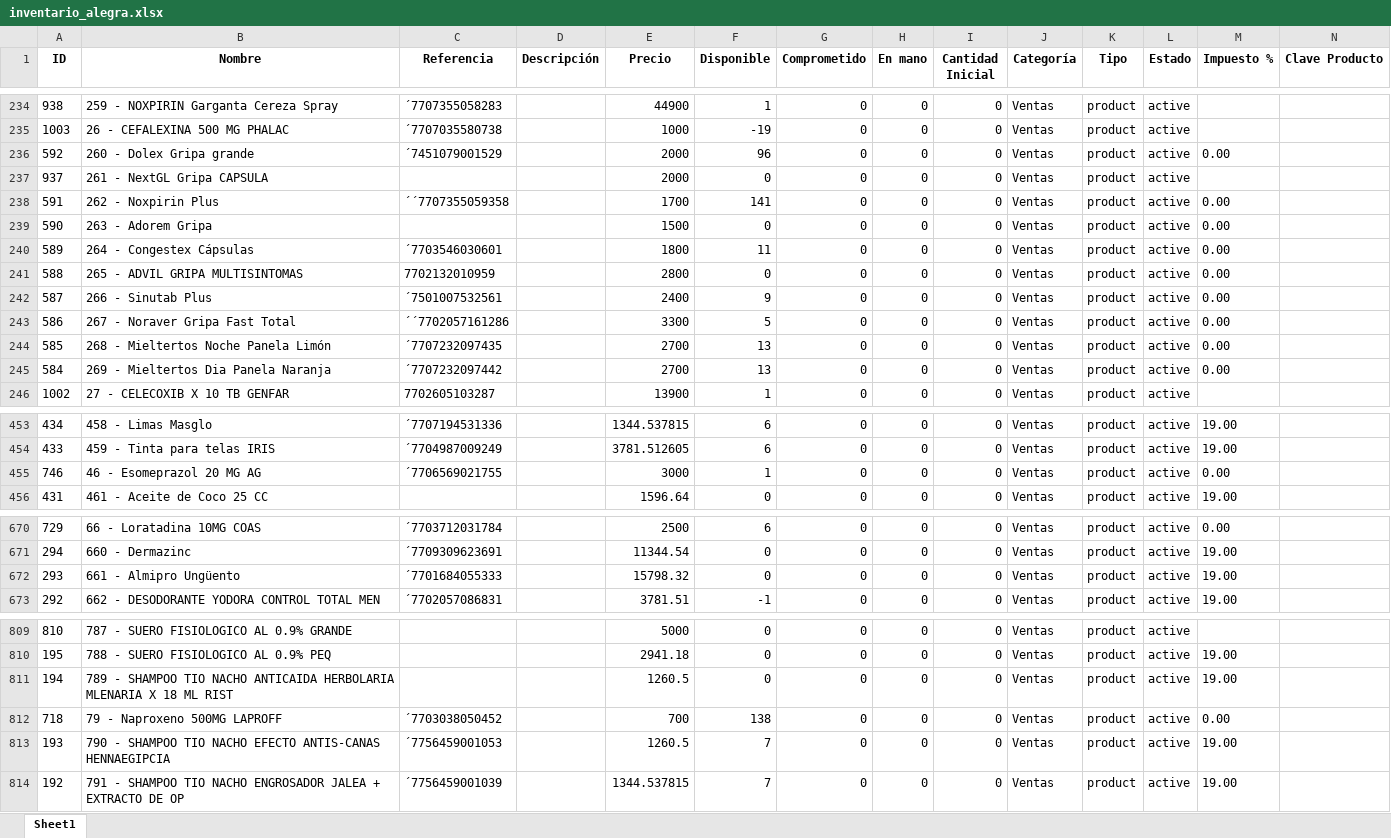
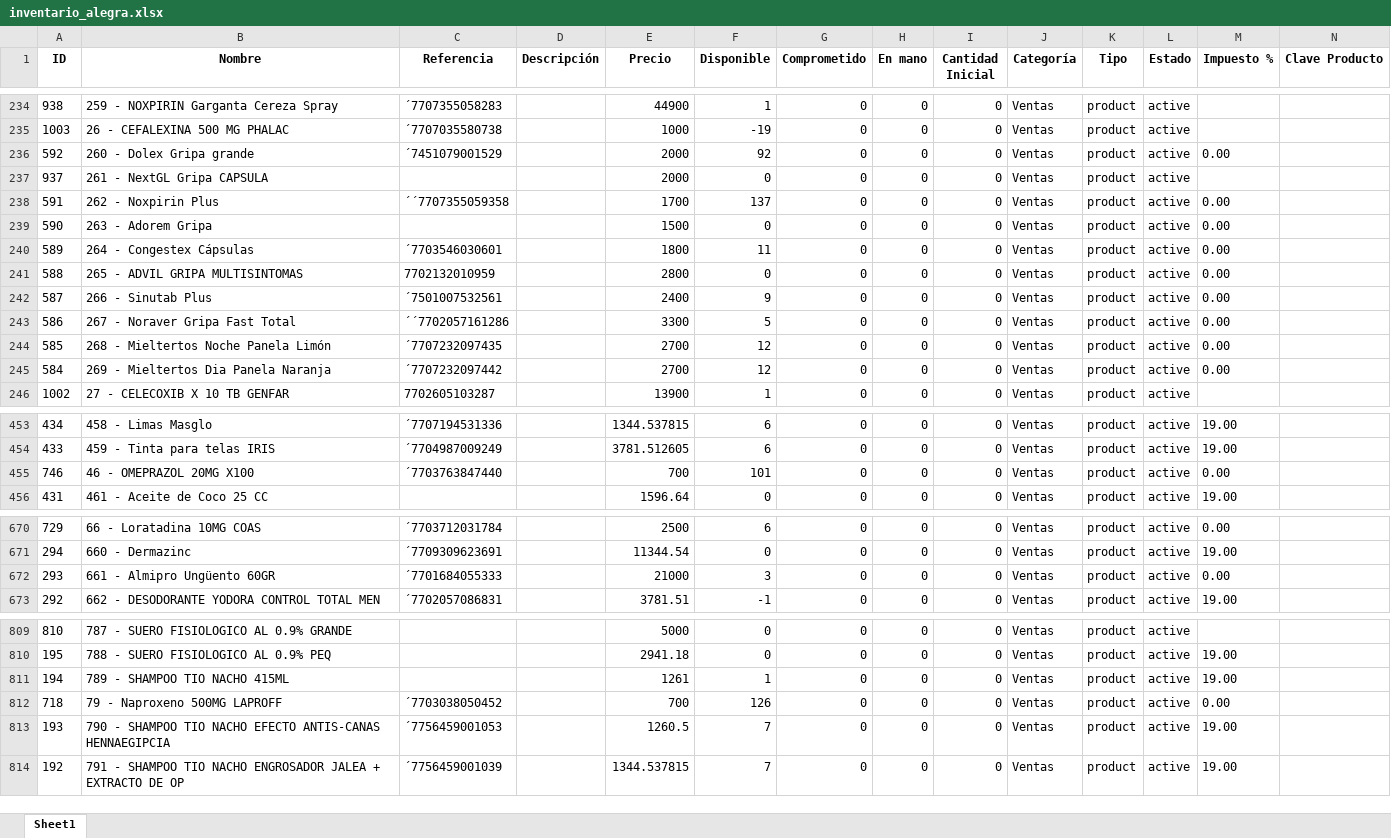
Before and after one commit to Sg0820/actualizar-facturas-alegra, an Excel workbook: inventario_alegra.xlsx, sheet Sheet1, drawn as a sheet; only a part is shown, gaps mark what is left out; values as stored, in another font and other column widths than the file's, no borders; the diff covers the shown part only; the diff names each change by its address in the sheet, - before the commit and + after, or states it on an @@ line.

```diff
--- a/inventario_alegra.xlsx (sheet Sheet1)
+++ b/inventario_alegra.xlsx (sheet Sheet1)
-F236 (Disponible): 96
+F236 (Disponible): 92
-F238 (Disponible): 141
+F238 (Disponible): 137
-F244:F245 (Disponible): 13
+F244:F245 (Disponible): 12
-B455 (Nombre): 46 - Esomeprazol 20 MG AG
+B455 (Nombre): 46 - OMEPRAZOL 20MG X100
-C455 (Referencia): ´7706569021755
+C455 (Referencia): ´7703763847440
-E455 (Precio): 3000
+E455 (Precio): 700
-F455 (Disponible): 1
+F455 (Disponible): 101
-B672 (Nombre): 661 - Almipro Ungüento
+B672 (Nombre): 661 - Almipro Ungüento 60GR
-E672 (Precio): 15798.32
+E672 (Precio): 21000
-F672 (Disponible): 0
+F672 (Disponible): 3
-M672 (Impuesto %): 19.00
+M672 (Impuesto %): 0.00
-B811 (Nombre): …TIO NACHO ANTICAIDA HERBOLARIA MLENARIA X 18 ML RIST
+B811 (Nombre): …TIO NACHO 415ML
-E811 (Precio): 1260.5
+E811 (Precio): 1261
-F811 (Disponible): 0
+F811 (Disponible): 1
-F812 (Disponible): 138
+F812 (Disponible): 126
```
Also changed, not shown: 49 edited cells elsewhere in this sheet, facturas_alegra.xlsx.
